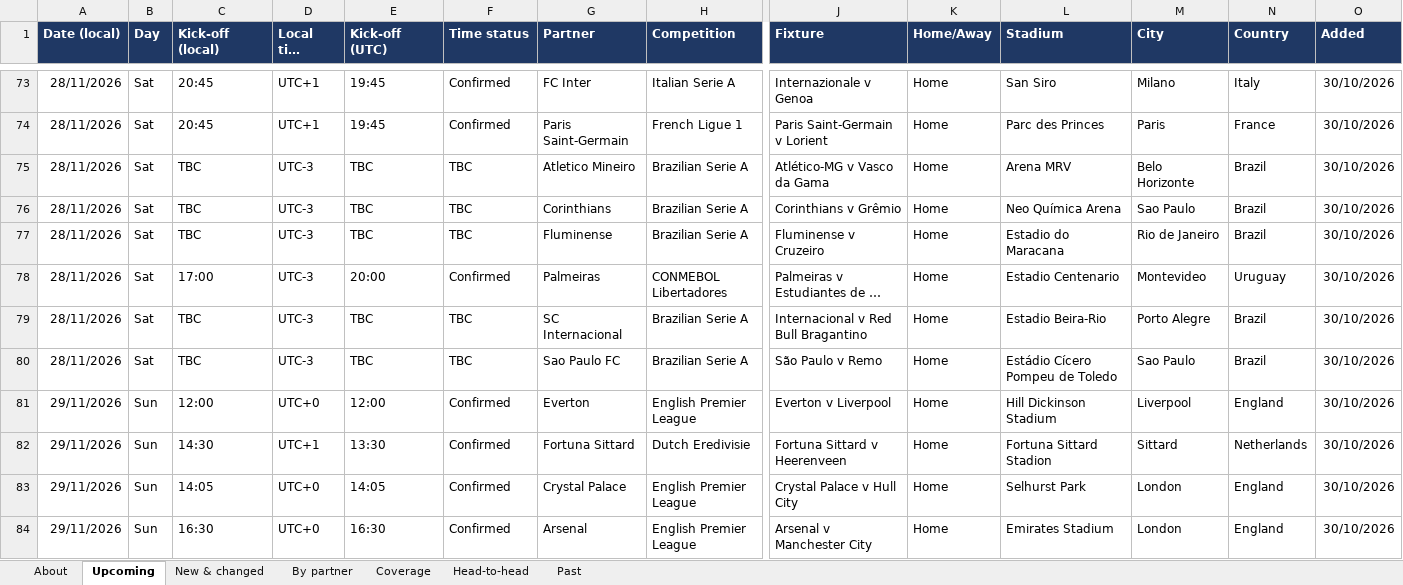
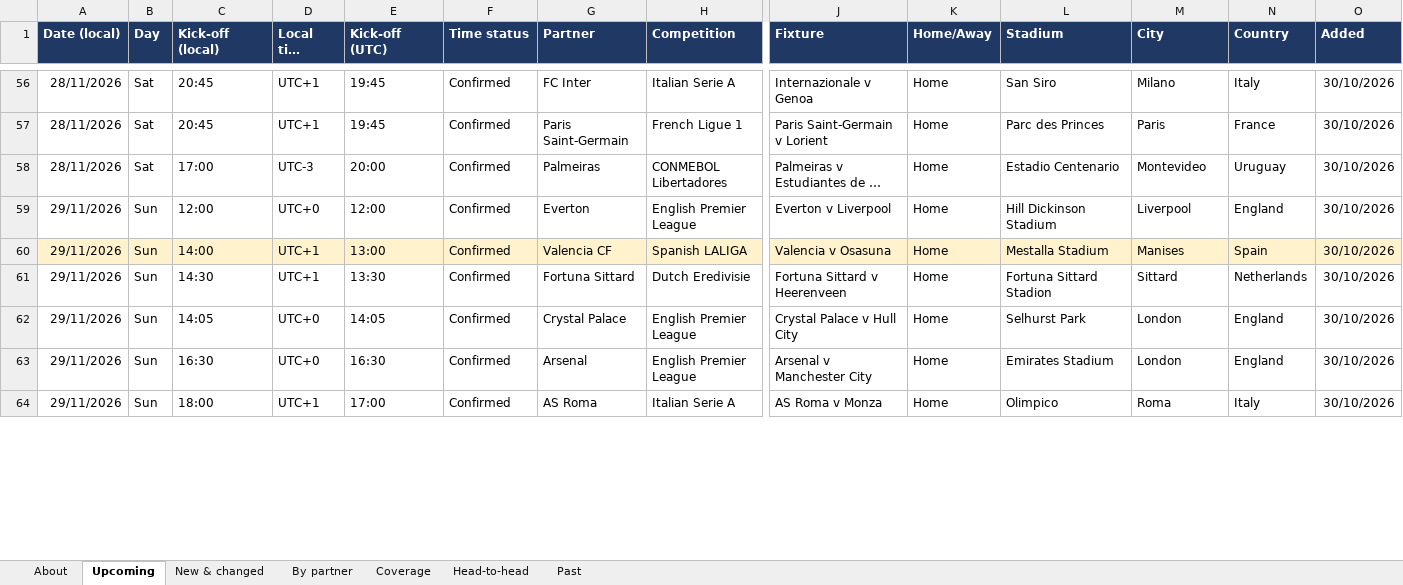
Before and after one commit to carola-jpg/Socios.com-Partner-fixtures, an Excel workbook: output/fixtures.xlsx, sheet Upcoming, drawn as a sheet; only a part is shown, gaps mark what is left out; the shorter side is filled out with more unchanged rows; long unchanged cells end in …; values as stored, in another font and other column widths than the file's, no borders; removed rows and columns are numbered as before the commit, all else as after; rows hold the shown columns only; the diff covers the shown part only; the diff names each change by its address in the sheet, - before the commit and + after, or states it on an @@ line.

```diff
--- a/output/fixtures.xlsx (sheet Upcoming)
+++ b/output/fixtures.xlsx (sheet Upcoming)
-row 75: 28/11/2026 | Sat | TBC | UTC-3 | TBC | TBC | Atletico Mineiro | Brazilian Serie A | Atlético-MG v Vasco da Gama | Home | Arena MRV | Belo Horizonte | Brazil | 30/10/2026
-row 76: 28/11/2026 | Sat | TBC | UTC-3 | TBC | TBC | Corinthians | Brazilian Serie A | Corinthians v Grêmio | Home | Neo Química Arena | Sao Paulo | Brazil | 30/10/2026
-row 77: 28/11/2026 | Sat | TBC | UTC-3 | TBC | TBC | Fluminense | Brazilian Serie A | Fluminense v Cruzeiro | Home | Estadio do Maracana | Rio de Janeiro | Brazil | 30/10/2026
-row 79: 28/11/2026 | Sat | TBC | UTC-3 | TBC | TBC | SC Internacional | Brazilian Serie A | Internacional v Red Bull Bragantino | Home | Estadio Beira-Rio | Porto Alegre | Brazil | 30/10/2026
-row 80: 28/11/2026 | Sat | TBC | UTC-3 | TBC | TBC | Sao Paulo FC | Brazilian Serie A | São Paulo v Remo | Home | Estádio Cícero Pompeu de Toledo | Sao Paulo | Brazil | 30/10/2026
+row 60: 29/11/2026 | Sun | 14:00 | UTC+1 | 13:00 | Confirmed | Valencia CF | Spanish LALIGA | Valencia v Osasuna | Home | Mestalla Stadium | Manises | Spain | 30/10/2026
```
Also changed, not shown: 12 added rows, 28 removed rows, 54 edited cells and cell formats elsewhere in this sheet, sheet Head-to-head, sheet New & changed, sheet Past, sheet By partner, sheet Coverage, sheet About, 3 other files.
